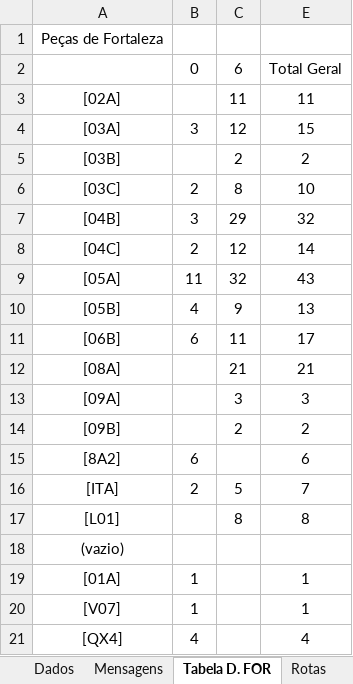
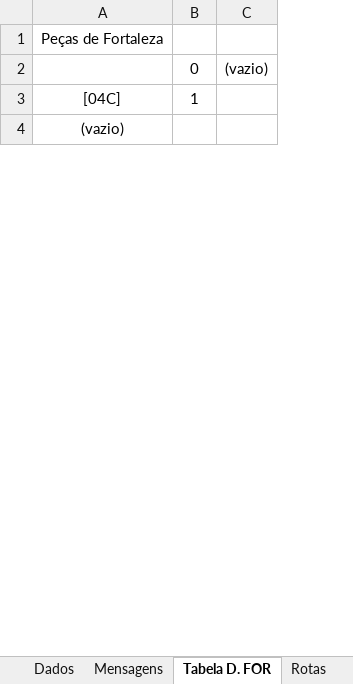
Before and after one commit to C3RTarzan/PlanilhaRecebimentoCarro, an Excel workbook: RecebimentoDeCarro.xlsm, sheet Tabela D. FOR, drawn as a sheet; only a part is shown; values as stored, in another font and other column widths than the file's, no borders; removed rows and columns are numbered as before the commit, all else as after; the diff covers the shown part only; the diff names each change by its address in the sheet, - before the commit and + after, or states it on an @@ line.

Commit message:
v3

```diff
--- a/RecebimentoDeCarro.xlsm (sheet Tabela D. FOR)
+++ b/RecebimentoDeCarro.xlsm (sheet Tabela D. FOR)
-column C, row 2: 6; row 8: 12
-column E, row 2: Total Geral; row 8: 14
+column C, row 2: (vazio)
-row 3: [02A] |  | 11 | 11
-row 4: [03A] | 3 | 12 | 15
-row 5: [03B] |  | 2 | 2
-row 6: [03C] | 2 | 8 | 10
-row 7: [04B] | 3 | 29 | 32
-B3: 2
+B3: 1
-row 9: [05A] | 11 | 32 | 43
-row 10: [05B] | 4 | 9 | 13
-row 11: [06B] | 6 | 11 | 17
-row 12: [08A] |  | 21 | 21
-row 13: [09A] |  | 3 | 3
-row 14: [09B] |  | 2 | 2
-row 15: [8A2] | 6 |  | 6
-row 16: [ITA] | 2 | 5 | 7
-row 17: [L01] |  | 8 | 8
-row 19: [01A] | 1 |  | 1
-row 20: [V07] | 1 |  | 1
-row 21: [QX4] | 4 |  | 4
```
Also changed, not shown: 9 removed rows and 1 edited cell elsewhere in this sheet, sheet Dados, charts or pictures.
